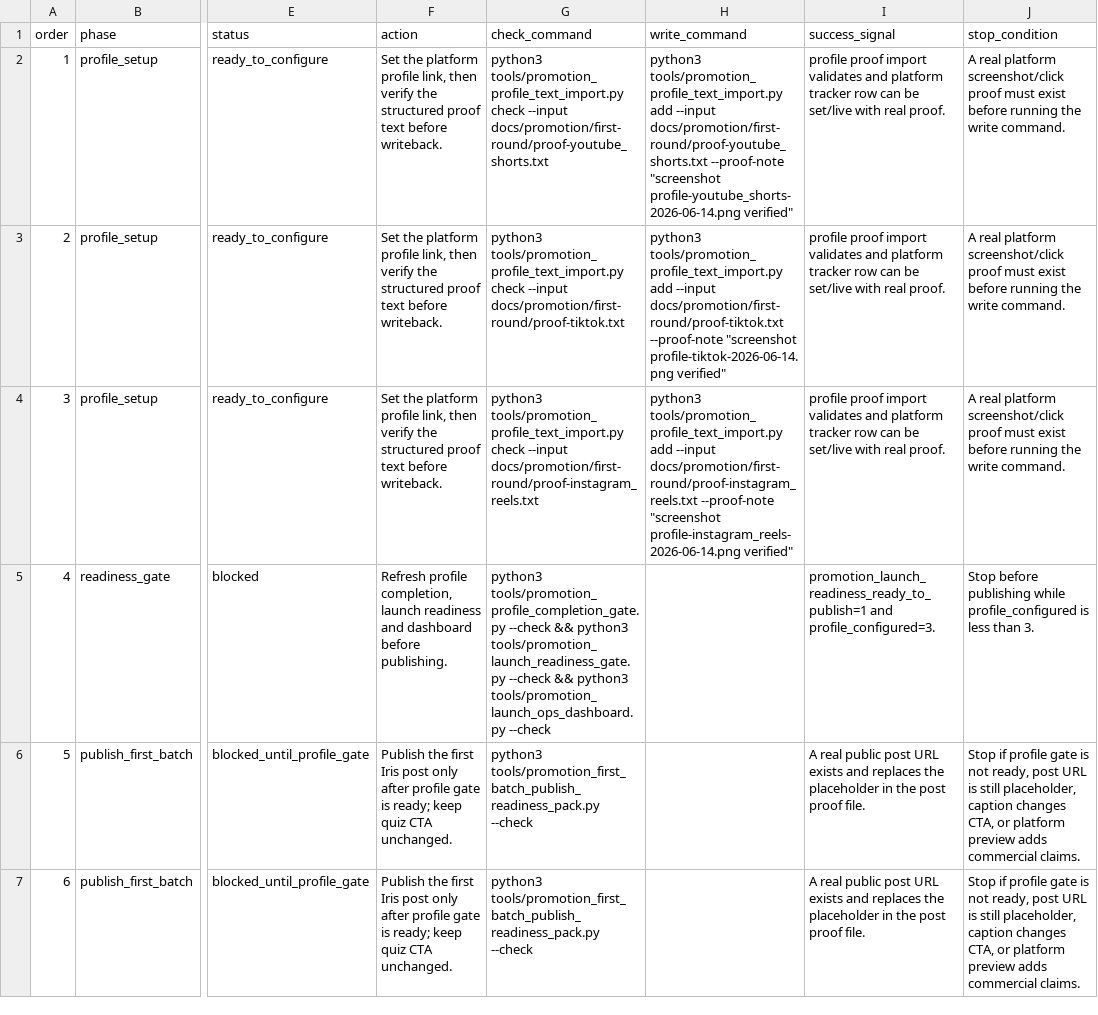
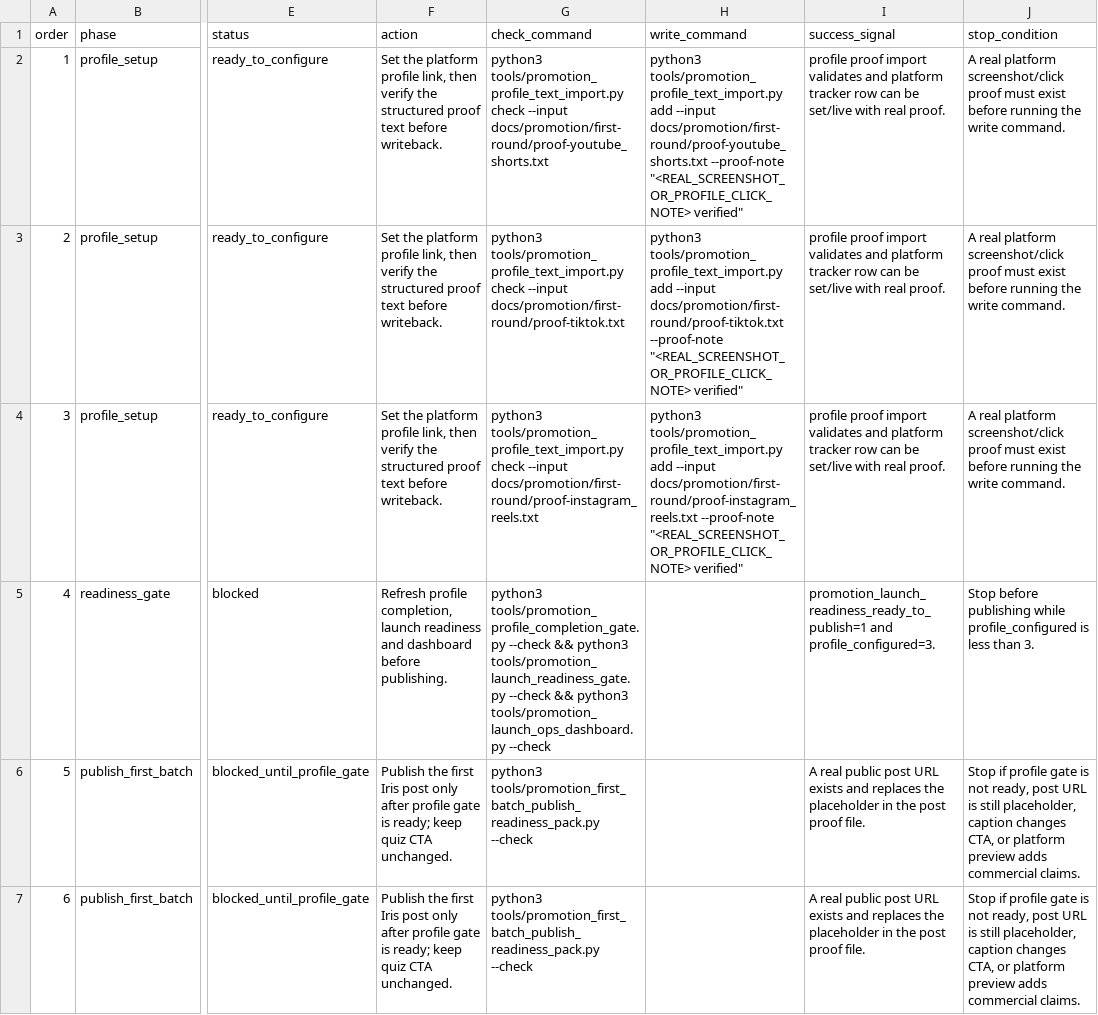
Before and after one commit to Arthur0858/love-language, a CSV file: docs/promotion/first-round/launch-day-run-sheet.csv, drawn as a sheet; only a part is shown, gaps mark what is left out; the diff names each change by its address in the sheet, - before the commit and + after, or states it on an @@ line.

```diff
--- a/docs/promotion/first-round/launch-day-run-sheet.csv
+++ b/docs/promotion/first-round/launch-day-run-sheet.csv
-H2 (write_command): …docs/promotion/first-round/proof-youtube_shorts.txt --proof-note "screenshot profile-youtube_shorts-2026-06-14.png verified"
+H2 (write_command): …docs/promotion/first-round/proof-youtube_shorts.txt --proof-note "<REAL_SCREENSHOT_OR_PROFILE_CLICK_NOTE> verified"
-H3 (write_command): …docs/promotion/first-round/proof-tiktok.txt --proof-note "screenshot profile-tiktok-2026-06-14.png verified"
+H3 (write_command): …docs/promotion/first-round/proof-tiktok.txt --proof-note "<REAL_SCREENSHOT_OR_PROFILE_CLICK_NOTE> verified"
-H4 (write_command): …docs/promotion/first-round/proof-instagram_reels.txt --proof-note "screenshot profile-instagram_reels-2026-06-14.png verified"
+H4 (write_command): …docs/promotion/first-round/proof-instagram_reels.txt --proof-note "<REAL_SCREENSHOT_OR_PROFILE_CLICK_NOTE> verified"
```
Also changed, not shown: docs/promotion/first-round/profile-link-readiness-packet.csv, docs/promotion/first-round/profile-proof-readiness-pack.csv, 33 other files.
